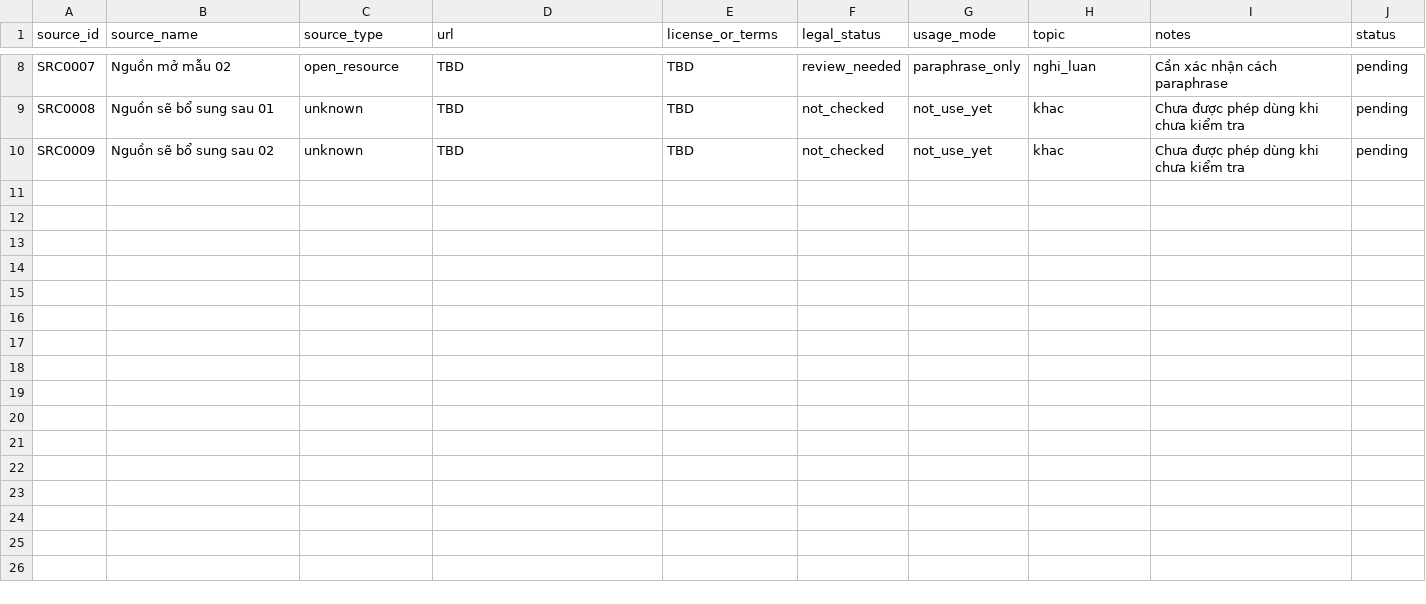
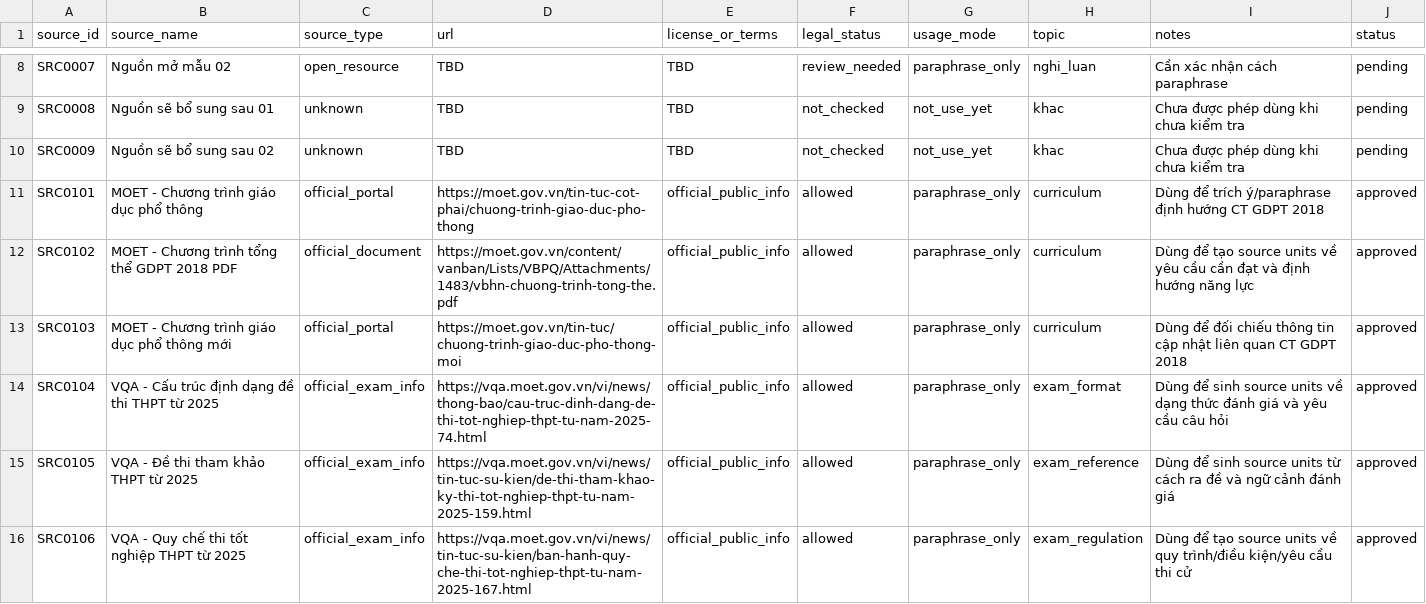
Before and after one commit to VuKhang-ict/vnli-educorpus, a CSV file: data/metadata/sources_tracker.csv, drawn as a sheet; only a part is shown, gaps mark what is left out; the diff covers the shown part only; the diff names each change by its address in the sheet, - before the commit and + after, or states it on an @@ line.

Commit message:
Update sources_tracker.csv

```diff
--- a/data/metadata/sources_tracker.csv
+++ b/data/metadata/sources_tracker.csv
+row 11: SRC0101 | MOET - Chương trình giáo dục phổ thông | official_portal | https://moet.gov.vn/tin-tuc-cot-phai/chuong-trinh-giao-duc-pho-thong | official_public_info | allowed | paraphrase_only | curriculum | Dùng để trích ý/paraphrase định hướng CT GDPT 2018 | approved
+row 12: SRC0102 | MOET - Chương trình tổng thể GDPT 2018 PDF | official_document | https://moet.gov.vn/content/vanban/Lists/VBPQ/Attachments/1483/vbhn-chuong-trinh-tong-the.pdf | official_public_info | allowed | paraphrase_only | curriculum | Dùng để tạo source units về yêu cầu cần đạt và định hướng năng lực | approved
+row 13: SRC0103 | MOET - Chương trình giáo dục phổ thông mới | official_portal | https://moet.gov.vn/tin-tuc/chuong-trinh-giao-duc-pho-thong-moi | official_public_info | allowed | paraphrase_only | curriculum | Dùng để đối chiếu thông tin cập nhật liên quan CT GDPT 2018 | approved
+row 14: SRC0104 | VQA - Cấu trúc định dạng đề thi THPT từ 2025 | official_exam_info | https://vqa.moet.gov.vn/vi/news/thong-bao/cau-truc-dinh-dang-de-thi-tot-nghiep-thpt-tu-nam-2025-74.html | official_public_info | allowed | paraphrase_only | exam_format | Dùng để sinh source units về dạng thức đánh giá và yêu cầu câu hỏi | approved
+row 15: SRC0105 | VQA - Đề thi tham khảo THPT từ 2025 | official_exam_info | https://vqa.moet.gov.vn/vi/news/tin-tuc-su-kien/de-thi-tham-khao-ky-thi-tot-nghiep-thpt-tu-nam-2025-159.html | official_public_info | allowed | paraphrase_only | exam_reference | Dùng để sinh source units từ cách ra đề và ngữ cảnh đánh giá | approved
+row 16: SRC0106 | VQA - Quy chế thi tốt nghiệp THPT từ 2025 | official_exam_info | https://vqa.moet.gov.vn/vi/news/tin-tuc-su-kien/ban-hanh-quy-che-thi-tot-nghiep-thpt-tu-nam-2025-167.html | official_public_info | allowed | paraphrase_only | exam_regulation | Dùng để tạo source units về quy trình/điều kiện/yêu cầu thi cử | approved
```
Also changed, not shown: 5 added rows elsewhere in this file.
